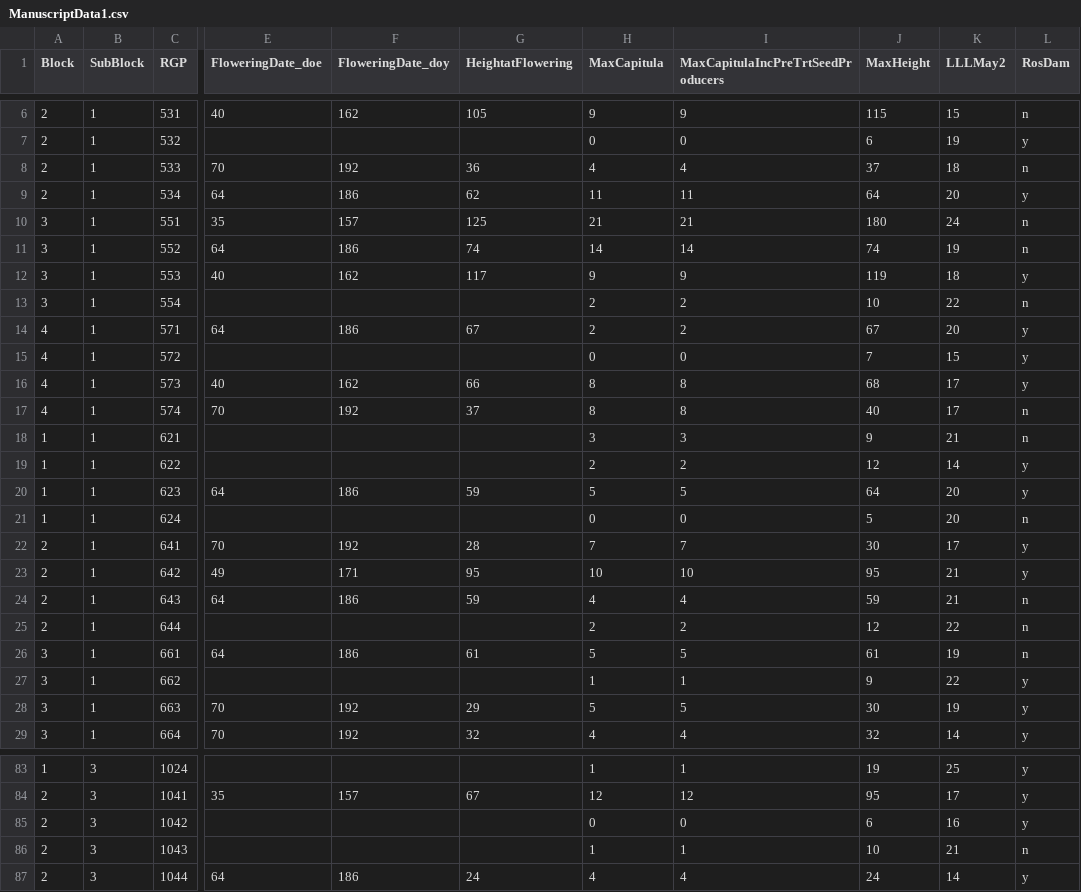
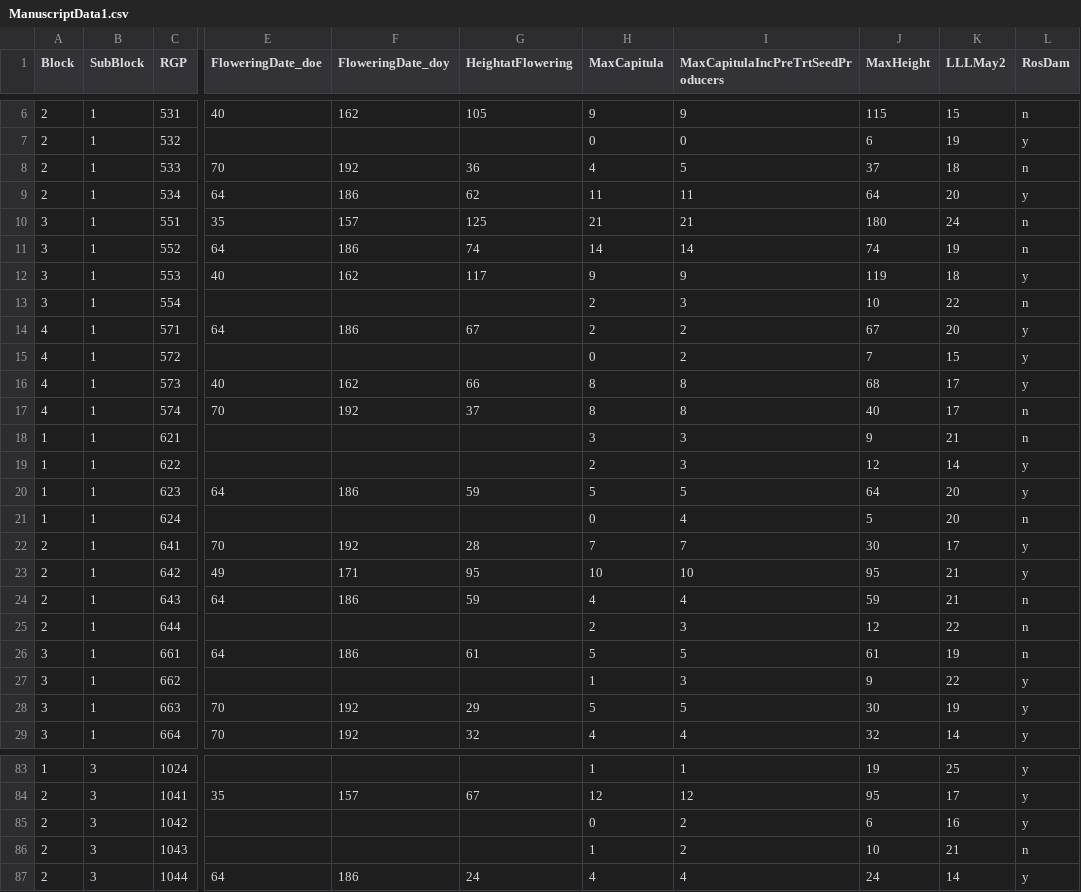
Before and after one commit to emmavdheide/Rosette_Damage_x_Mowing, a CSV file: ManuscriptData1.csv, drawn as a sheet; only a part is shown, gaps mark what is left out; the diff covers the shown part only; the diff names each change by its address in the sheet, - before the commit and + after, or states it on an @@ line.

Commit message:
Updating because I forgot to save the previous version of the data before pushing. Also fixed a few typos in the code.

```diff
--- a/ManuscriptData1.csv
+++ b/ManuscriptData1.csv
-I8: 4
+I8: 5
-I13: 2
+I13: 3
-I15: 0
+I15: 2
-I19: 2
+I19: 3
-I21: 0
+I21: 4
-I25: 2
+I25: 3
-I27: 1
+I27: 3
-I85: 0
+I85: 2
-I86: 1
+I86: 2
```
Also changed, not shown: 12 edited cells elsewhere in this file, 1 other file.
